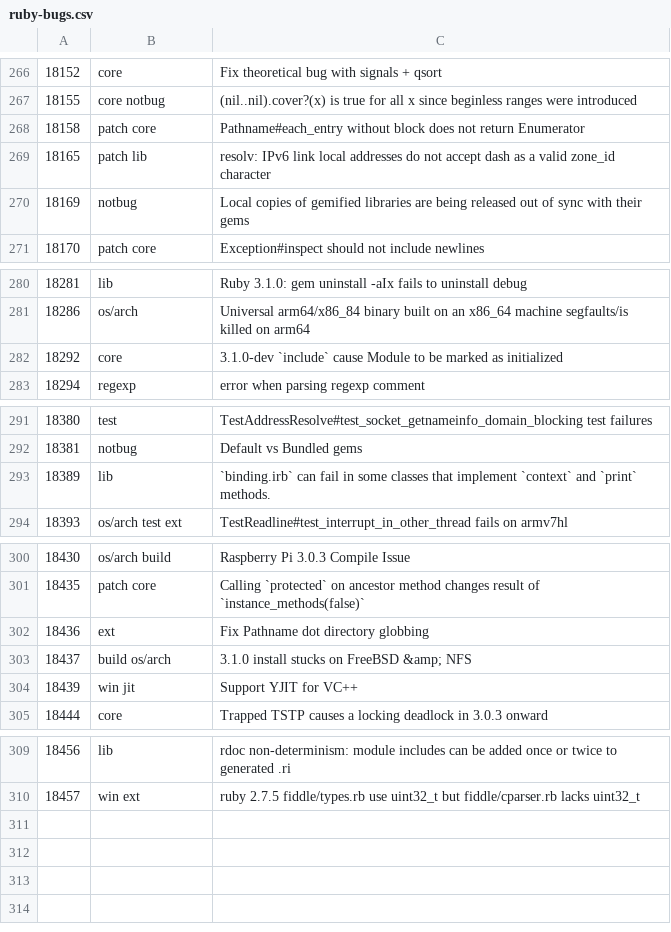
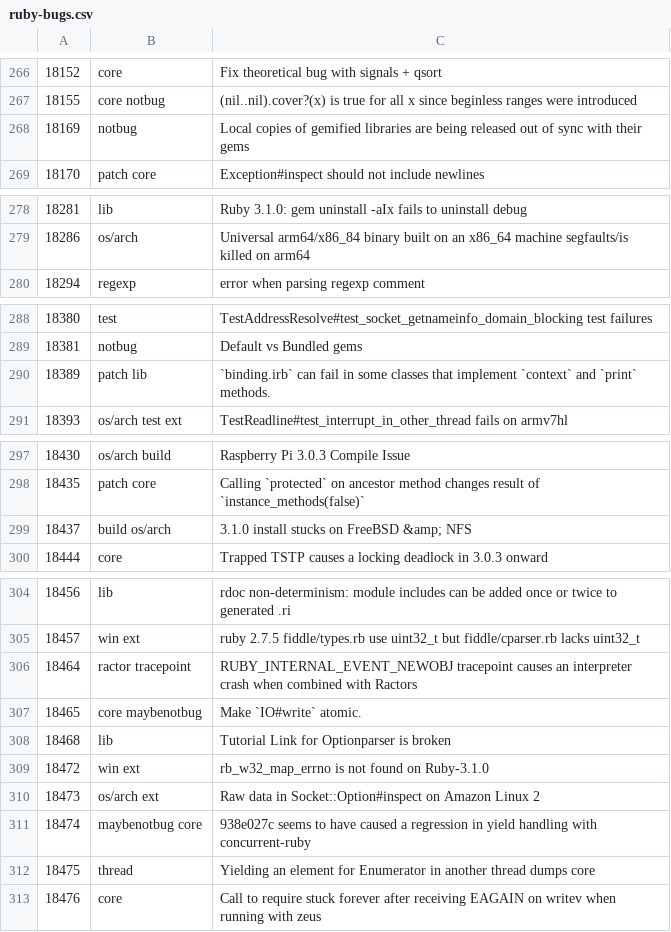
Before and after one commit to cybersage14/RB_tagged-bugs, a CSV file: ruby-bugs.csv, drawn as a sheet; only a part is shown, gaps mark what is left out.

Commit message:
Update ruby bugs

```diff
--- a/ruby-bugs.csv
+++ b/ruby-bugs.csv
@@ -267,4 +267,2 @@
 18155,core notbug,(nil..nil).cover?(x) is true for all x since beginless ranges were introduced
-18158,patch core,Pathname#each_entry without block does not return Enumerator
-18165,patch lib,resolv: IPv6 link local addresses do not accept dash as a valid zone_id character
 18169,notbug,Local copies of gemified libraries are being released out of sync with their gems
@@ -281,3 +279,2 @@
 18286,os/arch,Universal arm64/x86_84 binary built on an x86_64 machine segfaults/is killed on arm64
-18292,core,3.1.0-dev `include` cause Module to be marked as initialized
 18294,regexp,error when parsing regexp comment
@@ -292,3 +289,3 @@
 18381,notbug,Default vs Bundled gems
-18389,lib,`binding.irb` can fail in some classes that implement `context` and `print` methods.
+18389,patch lib,`binding.irb` can fail in some classes that implement `context` and `print` methods.
 18393,os/arch test ext,TestReadline#test_interrupt_in_other_thread fails on armv7hl
@@ -301,5 +298,3 @@
 18435,patch core,Calling `protected` on ancestor method changes result of `instance_methods(false)`
-18436,ext,Fix Pathname dot directory globbing
 18437,build os/arch,3.1.0 install stucks on FreeBSD &amp; NFS
-18439,win jit,Support YJIT for VC++
 18444,core,Trapped TSTP causes a locking deadlock in 3.0.3 onward
@@ -310 +305,9 @@
 18457,win ext,ruby 2.7.5 fiddle/types.rb use uint32_t but fiddle/cparser.rb lacks uint32_t
+18464,ractor tracepoint,RUBY_INTERNAL_EVENT_NEWOBJ tracepoint causes an interpreter crash when combined with Ractors
+18465,core maybenotbug,Make `IO#write` atomic.
+18468,lib,Tutorial Link for Optionparser is broken
+18472,win ext,rb_w32_map_errno is not found on Ruby-3.1.0
+18473,os/arch ext,Raw data in Socket::Option#inspect on Amazon Linux 2
+18474,maybenotbug core,938e027c seems to have caused a regression in yield handling with concurrent-ruby
+18475,thread,Yielding an element for Enumerator in another thread dumps core
+18476,core,Call to require stuck forever after receiving EAGAIN on writev when running with zeus
```
